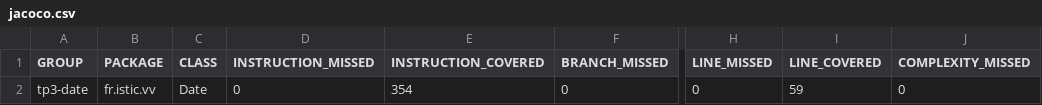
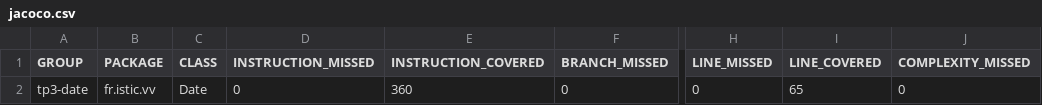
Before and after one commit to axelallain35/VV-ESIR-TP3, a CSV file: code/tp3-date/target/jacoco-report/jacoco.csv, drawn as a sheet; only a part is shown, gaps mark what is left out; the diff names each change by its address in the sheet, - before the commit and + after, or states it on an @@ line.

Commit message:
Finishing Date exercice

```diff
--- a/code/tp3-date/target/jacoco-report/jacoco.csv
+++ b/code/tp3-date/target/jacoco-report/jacoco.csv
-E2 (INSTRUCTION_COVERED): 354
+E2 (INSTRUCTION_COVERED): 360
-I2 (LINE_COVERED): 59
+I2 (LINE_COVERED): 65
```
Also changed, not shown: 32 other files.
